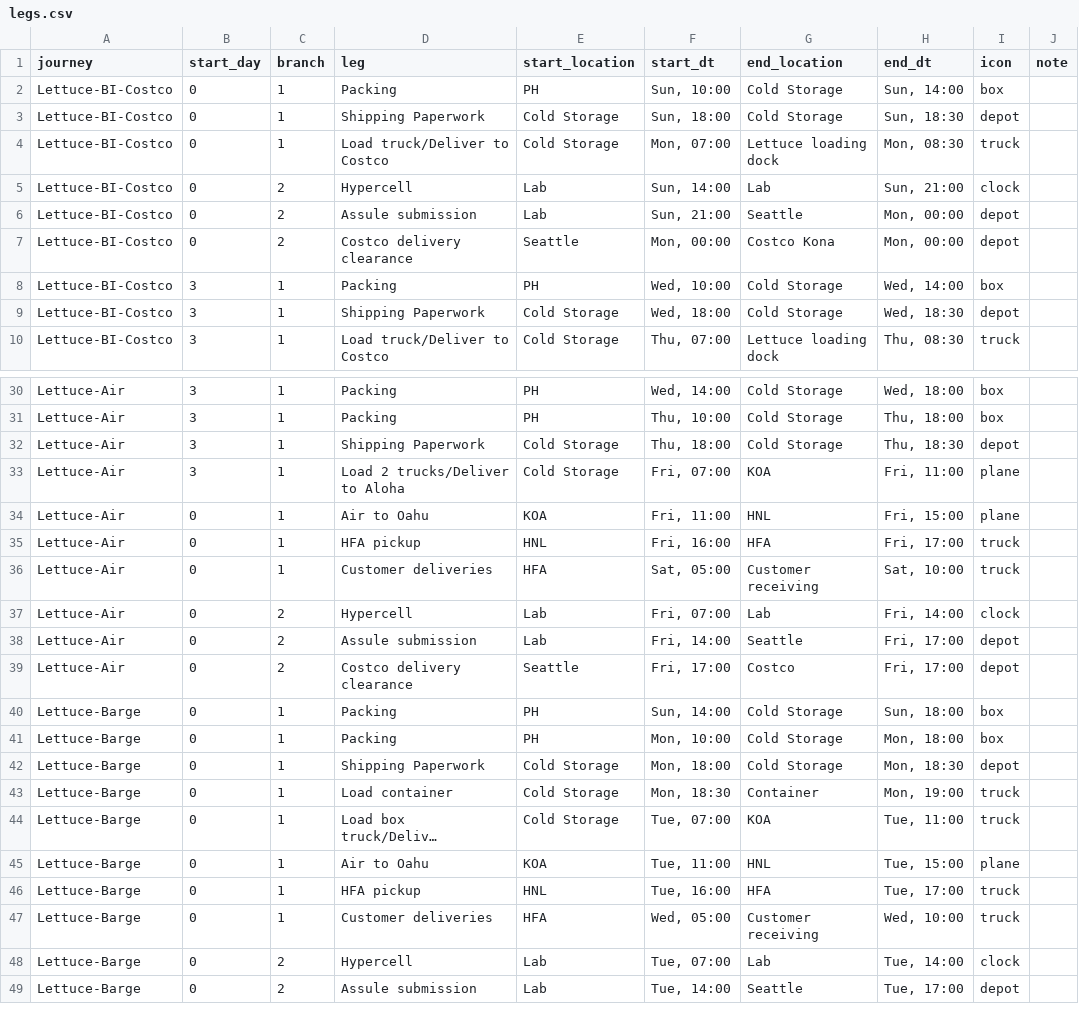
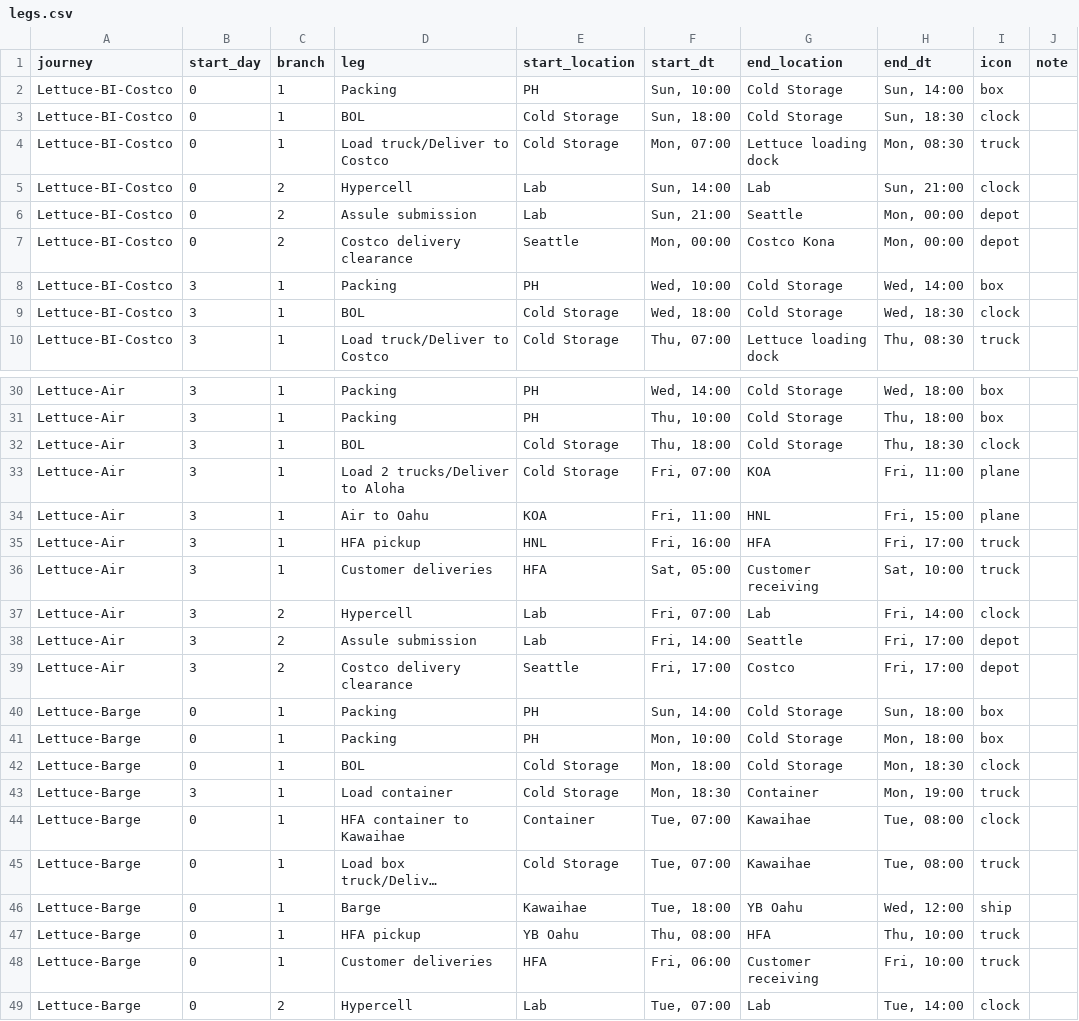
Before and after one commit to lfeder/farm-logistics-map, a CSV file: legs.csv, drawn as a sheet; only a part is shown, gaps mark what is left out; the shorter side is filled out with more unchanged rows; long unchanged cells end in …; addresses are those after the commit; the diff covers the shown part only; the diff names each change by its address in the sheet, - before the commit and + after, or states it on an @@ line.

```diff
--- a/legs.csv
+++ b/legs.csv
-D3 (leg): Shipping Paperwork
+D3 (leg): BOL
-I3 (icon): depot
+I3 (icon): clock
-D9 (leg): Shipping Paperwork
+D9 (leg): BOL
-I9 (icon): depot
+I9 (icon): clock
-D32 (leg): Shipping Paperwork
+D32 (leg): BOL
-I32 (icon): depot
+I32 (icon): clock
-B34:B39 (start_day): 0
+B34:B39 (start_day): 3
-D42 (leg): Shipping Paperwork
+D42 (leg): BOL
-I42 (icon): depot
+I42 (icon): clock
-B43 (start_day): 0
+B43 (start_day): 3
+row 44: Lettuce-Barge | 0 | 1 | HFA container to Kawaihae | Container | Tue, 07:00 | Kawaihae | Tue, 08:00 | clock
-G45 (end_location): KOA
+G45 (end_location): Kawaihae
-H45 (end_dt): Tue, 11:00
+H45 (end_dt): Tue, 08:00
-D46 (leg): Air to Oahu
+D46 (leg): Barge
-E46 (start_location): KOA
+E46 (start_location): Kawaihae
-F46 (start_dt): Tue, 11:00
+F46 (start_dt): Tue, 18:00
-G46 (end_location): HNL
+G46 (end_location): YB Oahu
-H46 (end_dt): Tue, 15:00
+H46 (end_dt): Wed, 12:00
-I46 (icon): plane
+I46 (icon): ship
-E47 (start_location): HNL
+E47 (start_location): YB Oahu
-F47 (start_dt): Tue, 16:00
+F47 (start_dt): Thu, 08:00
-H47 (end_dt): Tue, 17:00
+H47 (end_dt): Thu, 10:00
-F48 (start_dt): Wed, 05:00
+F48 (start_dt): Fri, 06:00
-H48 (end_dt): Wed, 10:00
+H48 (end_dt): Fri, 10:00
```
Also changed, not shown: 2 edited cells elsewhere in this file, 3 other files.
